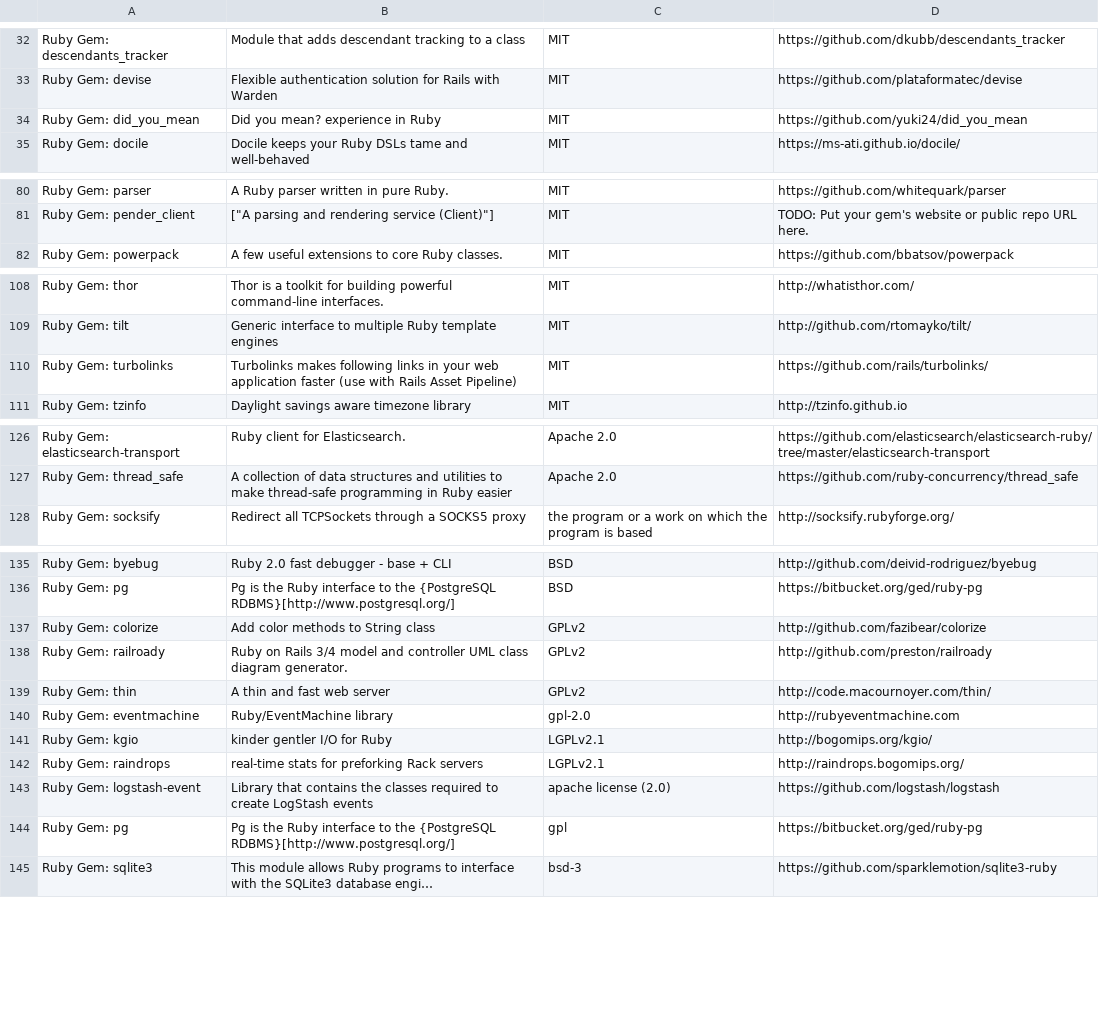
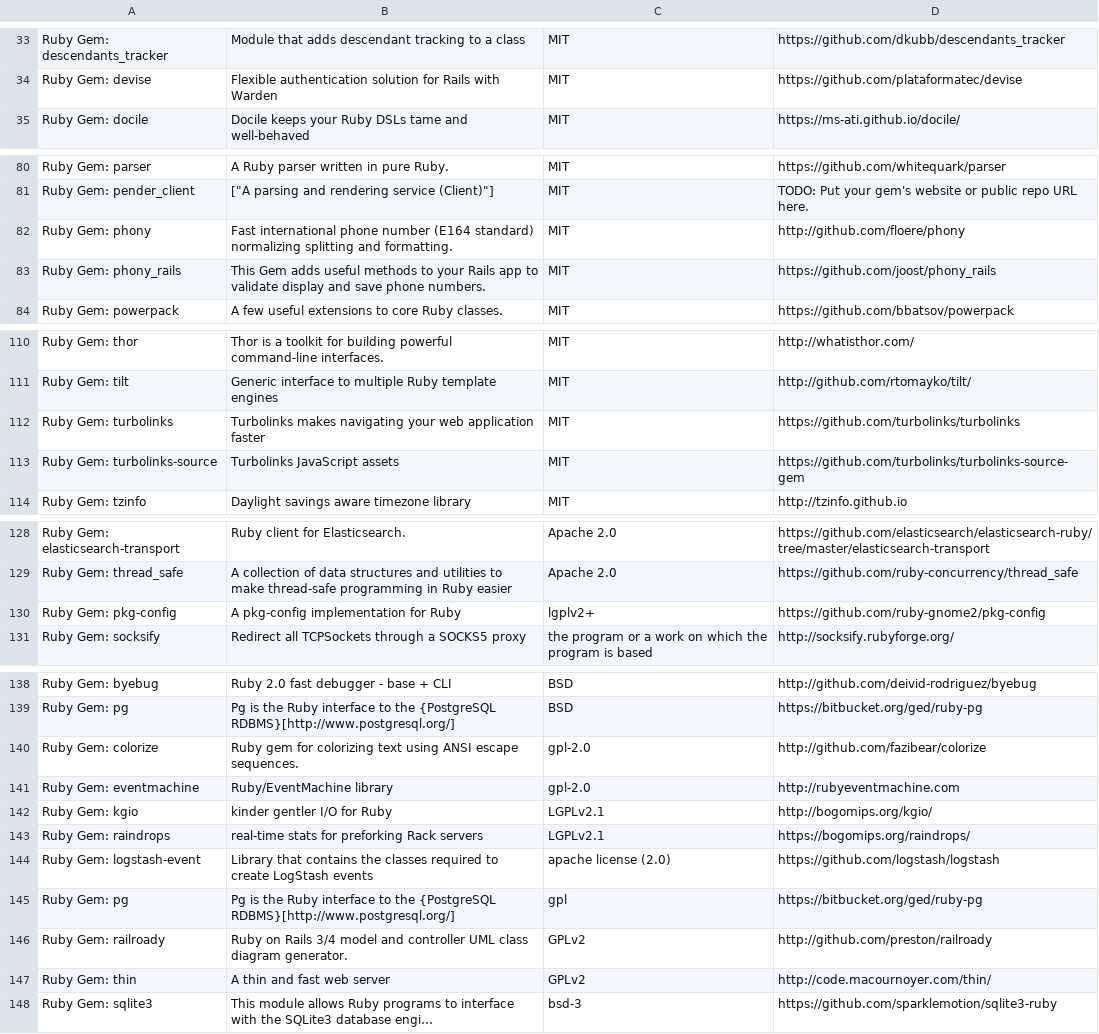
Before and after one commit to meedan/check-api, a CSV file: doc/licenses.csv, drawn as a sheet; only a part is shown, gaps mark what is left out; long unchanged cells end in …; removed rows and columns are numbered as before the commit, all else as after; the diff covers the shown part only; the diff names each change by its address in the sheet, - before the commit and + after, or states it on an @@ line.

```diff
--- a/doc/licenses.csv
+++ b/doc/licenses.csv
-row 34: Ruby Gem: did_you_mean | Did you mean? experience in Ruby | MIT | https://github.com/yuki24/did_you_mean
+row 82: Ruby Gem: phony | Fast international phone number (E164 standard) normalizing splitting and formatting. | MIT | http://github.com/floere/phony
+row 83: Ruby Gem: phony_rails | This Gem adds useful methods to your Rails app to validate display and save phone numbers. | MIT | https://github.com/joost/phony_rails
-B112: Turbolinks makes following links in your web application faster (use with Rails Asset Pipeline)
+B112: Turbolinks makes navigating your web application faster
-D112: https://github.com/rails/turbolinks/
+D112: https://github.com/turbolinks/turbolinks
+row 113: Ruby Gem: turbolinks-source | Turbolinks JavaScript assets | MIT | https://github.com/turbolinks/turbolinks-source-gem
+row 130: Ruby Gem: pkg-config | A pkg-config implementation for Ruby | lgplv2+ | https://github.com/ruby-gnome2/pkg-config
-B140: Add color methods to String class
+B140: Ruby gem for colorizing text using ANSI escape sequences.
-C140: GPLv2
+C140: gpl-2.0
@@ row 140 moved to row 141: Ruby Gem: eventmachine @@
@@ row 141 moved to row 142: Ruby Gem: kgio @@
+row 143: Ruby Gem: raindrops | real-time stats for preforking Rack servers | LGPLv2.1 | https://bogomips.org/raindrops/
@@ row 143 moved to row 144: Ruby Gem: logstash-event @@
@@ row 144 moved to row 145: Ruby Gem: pg @@
-row 142: Ruby Gem: raindrops | real-time stats for preforking Rack servers | LGPLv2.1 | http://raindrops.bogomips.org/
```
Also changed, not shown: 1 moved row and 2 edited cells elsewhere in this file, 17 other files.
